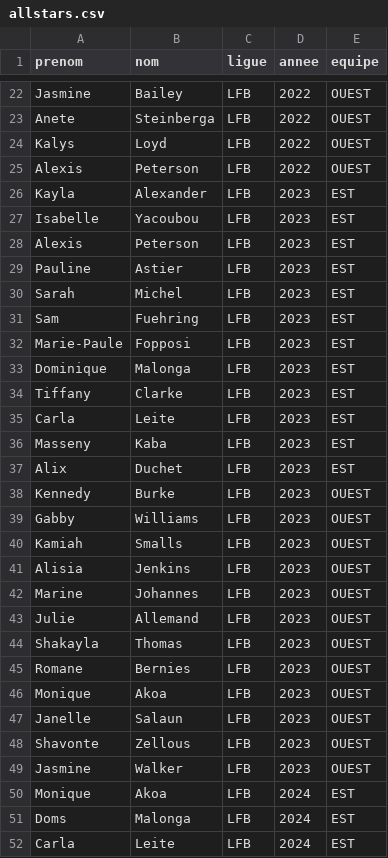
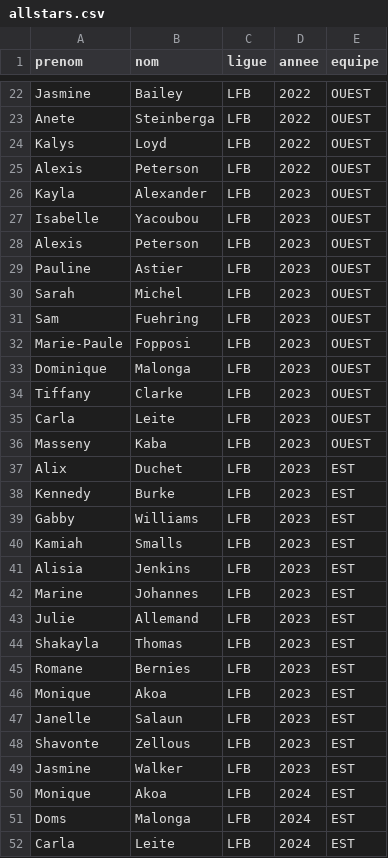
Before and after one commit to medericc/fantasysite, a CSV file: public/allstars.csv, drawn as a sheet; only a part is shown, gaps mark what is left out.

Commit message:
ee

```diff
--- a/public/allstars.csv
+++ b/public/allstars.csv
@@ -25,26 +25,26 @@ Kalys,Loyd,LFB,2022,OUEST
 Alexis,Peterson,LFB,2022,OUEST
-Kayla,Alexander,LFB,2023,EST
-Isabelle,Yacoubou,LFB,2023,EST
-Alexis,Peterson,LFB,2023,EST
-Pauline,Astier,LFB,2023,EST
-Sarah,Michel,LFB,2023,EST
-Sam,Fuehring,LFB,2023,EST
-Marie-Paule,Fopposi,LFB,2023,EST
-Dominique,Malonga,LFB,2023,EST
-Tiffany,Clarke,LFB,2023,EST
-Carla,Leite,LFB,2023,EST
-Masseny,Kaba,LFB,2023,EST
+Kayla,Alexander,LFB,2023,OUEST
+Isabelle,Yacoubou,LFB,2023,OUEST
+Alexis,Peterson,LFB,2023,OUEST
+Pauline,Astier,LFB,2023,OUEST
+Sarah,Michel,LFB,2023,OUEST
+Sam,Fuehring,LFB,2023,OUEST
+Marie-Paule,Fopposi,LFB,2023,OUEST
+Dominique,Malonga,LFB,2023,OUEST
+Tiffany,Clarke,LFB,2023,OUEST
+Carla,Leite,LFB,2023,OUEST
+Masseny,Kaba,LFB,2023,OUEST
 Alix,Duchet,LFB,2023,EST
-Kennedy,Burke,LFB,2023,OUEST
-Gabby,Williams,LFB,2023,OUEST
-Kamiah,Smalls,LFB,2023,OUEST
-Alisia,Jenkins,LFB,2023,OUEST
-Marine,Johannes,LFB,2023,OUEST
-Julie,Allemand,LFB,2023,OUEST
-Shakayla,Thomas,LFB,2023,OUEST
-Romane,Bernies,LFB,2023,OUEST
-Monique,Akoa,LFB,2023,OUEST
-Janelle,Salaun,LFB,2023,OUEST
-Shavonte,Zellous,LFB,2023,OUEST
-Jasmine,Walker,LFB,2023,OUEST
+Kennedy,Burke,LFB,2023,EST
+Gabby,Williams,LFB,2023,EST
+Kamiah,Smalls,LFB,2023,EST
+Alisia,Jenkins,LFB,2023,EST
+Marine,Johannes,LFB,2023,EST
+Julie,Allemand,LFB,2023,EST
+Shakayla,Thomas,LFB,2023,EST
+Romane,Bernies,LFB,2023,EST
+Monique,Akoa,LFB,2023,EST
+Janelle,Salaun,LFB,2023,EST
+Shavonte,Zellous,LFB,2023,EST
+Jasmine,Walker,LFB,2023,EST
 Monique,Akoa,LFB,2024,EST
```
